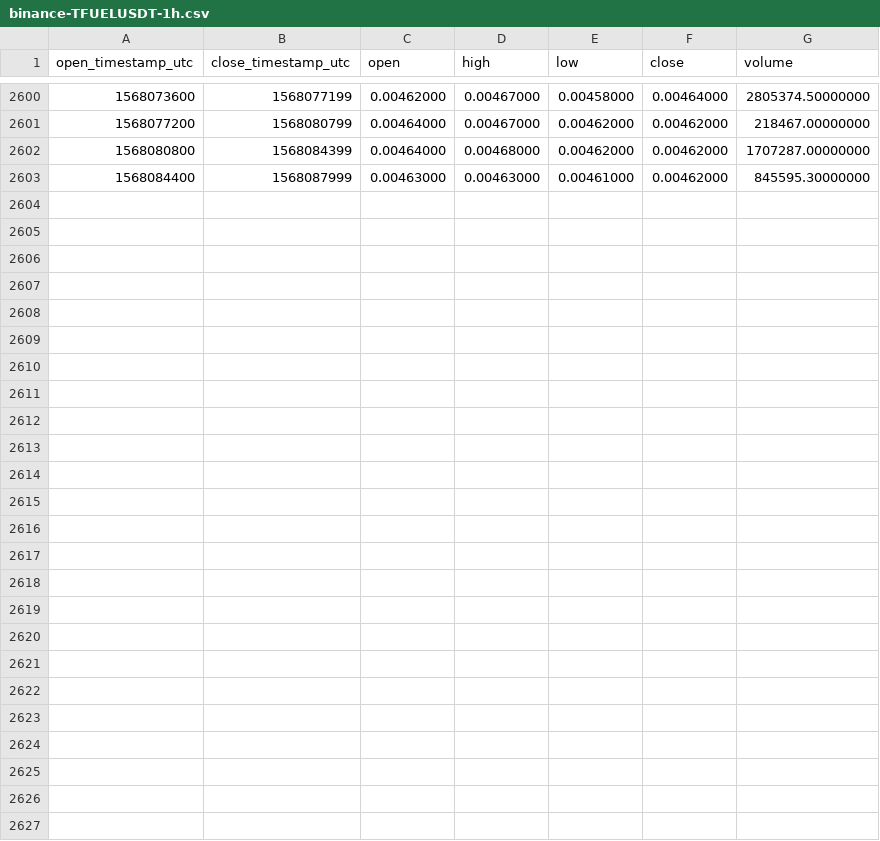
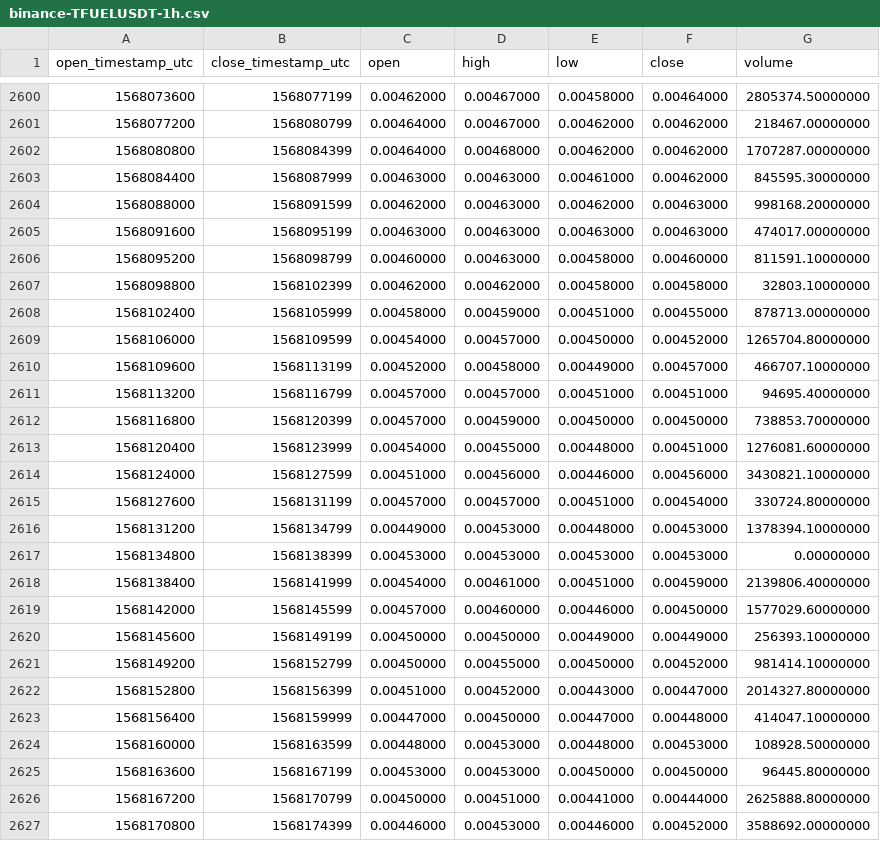
Before and after one commit to cryptobigbro/binance-TFUELUSDT, a CSV file: binance-TFUELUSDT-1h.csv, drawn as a sheet; only a part is shown, gaps mark what is left out; the diff names each change by its address in the sheet, - before the commit and + after, or states it on an @@ line.

Commit message:
Update OHLCV data.

```diff
--- a/binance-TFUELUSDT-1h.csv
+++ b/binance-TFUELUSDT-1h.csv
+row 2604: 1568088000 | 1568091599 | 0.00462000 | 0.00463000 | 0.00462000 | 0.00463000 | 998168.20000000
+row 2605: 1568091600 | 1568095199 | 0.00463000 | 0.00463000 | 0.00463000 | 0.00463000 | 474017.00000000
+row 2606: 1568095200 | 1568098799 | 0.00460000 | 0.00463000 | 0.00458000 | 0.00460000 | 811591.10000000
+row 2607: 1568098800 | 1568102399 | 0.00462000 | 0.00462000 | 0.00458000 | 0.00458000 | 32803.10000000
+row 2608: 1568102400 | 1568105999 | 0.00458000 | 0.00459000 | 0.00451000 | 0.00455000 | 878713.00000000
+row 2609: 1568106000 | 1568109599 | 0.00454000 | 0.00457000 | 0.00450000 | 0.00452000 | 1265704.80000000
+row 2610: 1568109600 | 1568113199 | 0.00452000 | 0.00458000 | 0.00449000 | 0.00457000 | 466707.10000000
+row 2611: 1568113200 | 1568116799 | 0.00457000 | 0.00457000 | 0.00451000 | 0.00451000 | 94695.40000000
+row 2612: 1568116800 | 1568120399 | 0.00457000 | 0.00459000 | 0.00450000 | 0.00450000 | 738853.70000000
+row 2613: 1568120400 | 1568123999 | 0.00454000 | 0.00455000 | 0.00448000 | 0.00451000 | 1276081.60000000
+row 2614: 1568124000 | 1568127599 | 0.00451000 | 0.00456000 | 0.00446000 | 0.00456000 | 3430821.10000000
+row 2615: 1568127600 | 1568131199 | 0.00457000 | 0.00457000 | 0.00451000 | 0.00454000 | 330724.80000000
+row 2616: 1568131200 | 1568134799 | 0.00449000 | 0.00453000 | 0.00448000 | 0.00453000 | 1378394.10000000
+row 2617: 1568134800 | 1568138399 | 0.00453000 | 0.00453000 | 0.00453000 | 0.00453000 | 0.00000000
+row 2618: 1568138400 | 1568141999 | 0.00454000 | 0.00461000 | 0.00451000 | 0.00459000 | 2139806.40000000
+row 2619: 1568142000 | 1568145599 | 0.00457000 | 0.00460000 | 0.00446000 | 0.00450000 | 1577029.60000000
+row 2620: 1568145600 | 1568149199 | 0.00450000 | 0.00450000 | 0.00449000 | 0.00449000 | 256393.10000000
+row 2621: 1568149200 | 1568152799 | 0.00450000 | 0.00455000 | 0.00450000 | 0.00452000 | 981414.10000000
+row 2622: 1568152800 | 1568156399 | 0.00451000 | 0.00452000 | 0.00443000 | 0.00447000 | 2014327.80000000
+row 2623: 1568156400 | 1568159999 | 0.00447000 | 0.00450000 | 0.00447000 | 0.00448000 | 414047.10000000
+row 2624: 1568160000 | 1568163599 | 0.00448000 | 0.00453000 | 0.00448000 | 0.00453000 | 108928.50000000
+row 2625: 1568163600 | 1568167199 | 0.00453000 | 0.00453000 | 0.00450000 | 0.00450000 | 96445.80000000
+row 2626: 1568167200 | 1568170799 | 0.00450000 | 0.00451000 | 0.00441000 | 0.00444000 | 2625888.80000000
+row 2627: 1568170800 | 1568174399 | 0.00446000 | 0.00453000 | 0.00446000 | 0.00452000 | 3588692.00000000
```
Also changed, not shown: binance-TFUELUSDT-1d.csv.
